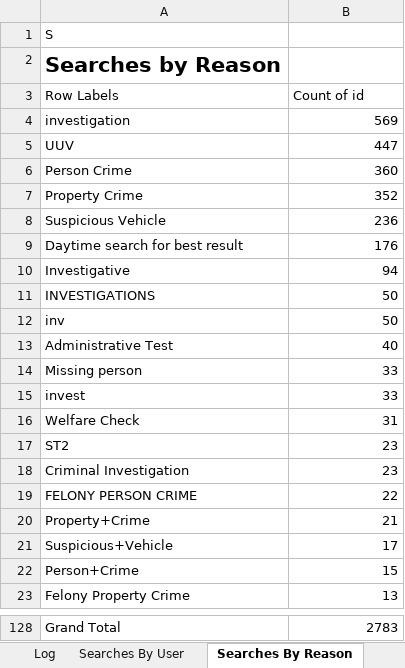
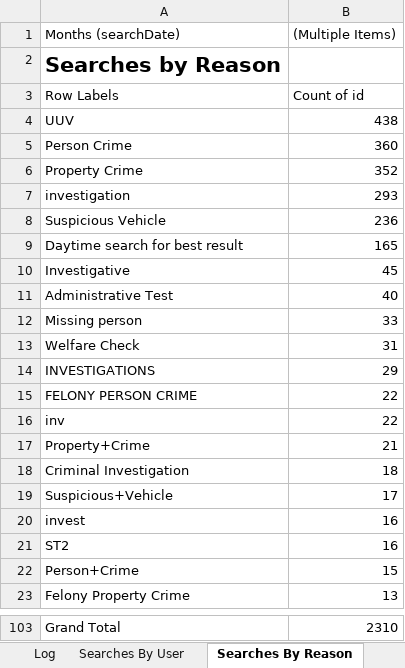
Before and after one commit to eyes-off/eugene-oregon, an Excel workbook: FlockAuditLogs/EPDSearchAuditLogs.xlsx, sheet Searches By Reason, drawn as a sheet; only a part is shown, gaps mark what is left out; values as stored, in another font and other column widths than the file's, no borders; removed rows and columns are numbered as before the commit, all else as after; the diff covers the shown part only; the diff names each change by its address in the sheet, - before the commit and + after, or states it on an @@ line.

```diff
--- a/FlockAuditLogs/EPDSearchAuditLogs.xlsx (sheet Searches By Reason)
+++ b/FlockAuditLogs/EPDSearchAuditLogs.xlsx (sheet Searches By Reason)
-row 1: S
+row 1: Months (searchDate) | (Multiple Items)
-row 4: investigation | 569
-B4: 447
+B4: 438
+row 7: investigation | 293
-B9: 176
+B9: 165
-B10: 94
+B10: 45
-row 11: INVESTIGATIONS | 50
-row 12: inv | 50
-row 15: invest | 33
-row 17: ST2 | 23
-row 18: Criminal Investigation | 23
+row 14: INVESTIGATIONS | 29
+row 16: inv | 22
+row 18: Criminal Investigation | 18
+row 20: invest | 16
+row 21: ST2 | 16
-B103: 2783
+B103: 2310
```
Also changed, not shown: 5 added rows, 30 removed rows, 54 moved rows and 6 edited cells elsewhere in this sheet, sheet Searches By User, sheet SearchesByTime, charts or pictures, 5 other files.
